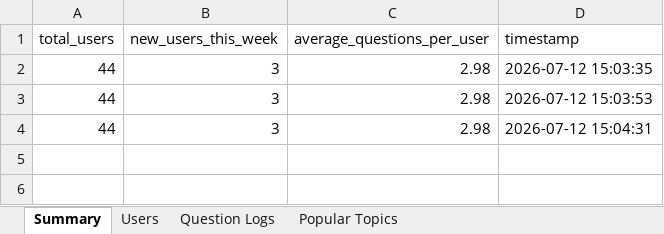
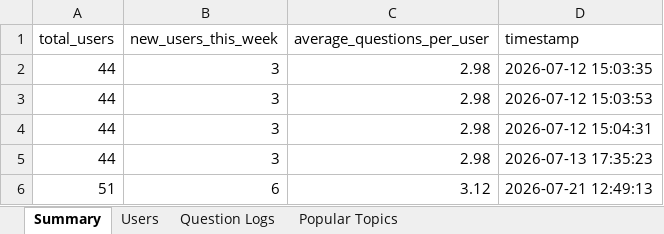
Before and after one commit to hkyuyingli-spec/dennis-the-robot, an Excel workbook: analytics_report_2026-07.xlsx, sheet Summary, drawn as a sheet; values as stored, in another font and other column widths than the file's, no borders; the diff names each change by its address in the sheet, - before the commit and + after, or states it on an @@ line.

```diff
--- a/analytics_report_2026-07.xlsx (sheet Summary)
+++ b/analytics_report_2026-07.xlsx (sheet Summary)
+row 5: 44 | 3 | 2.98 | 2026-07-13 17:35:23
+row 6: 51 | 6 | 3.12 | 2026-07-21 12:49:13
```
Also changed, not shown: sheet Question Logs, sheet Users, sheet Popular Topics, 22 other files.
